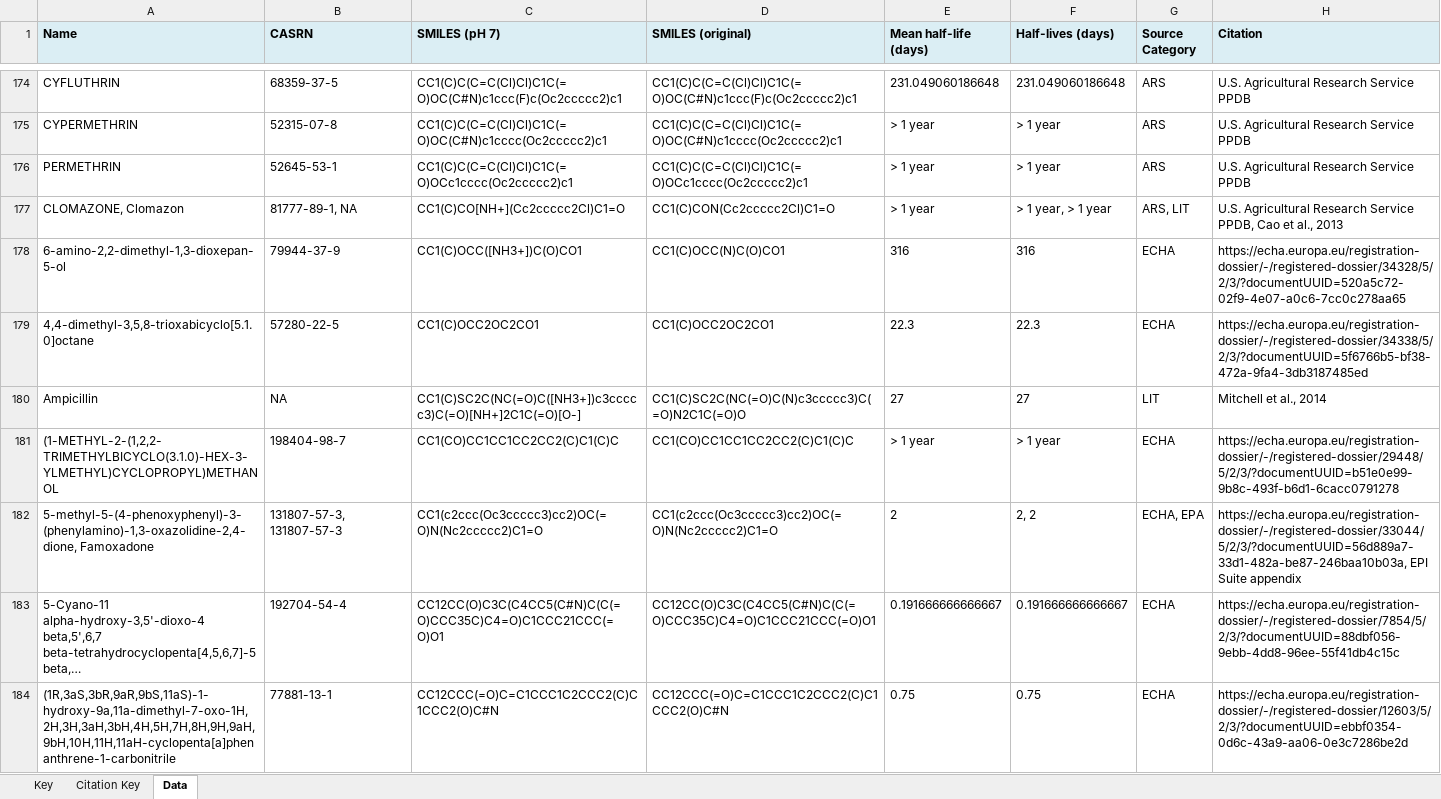
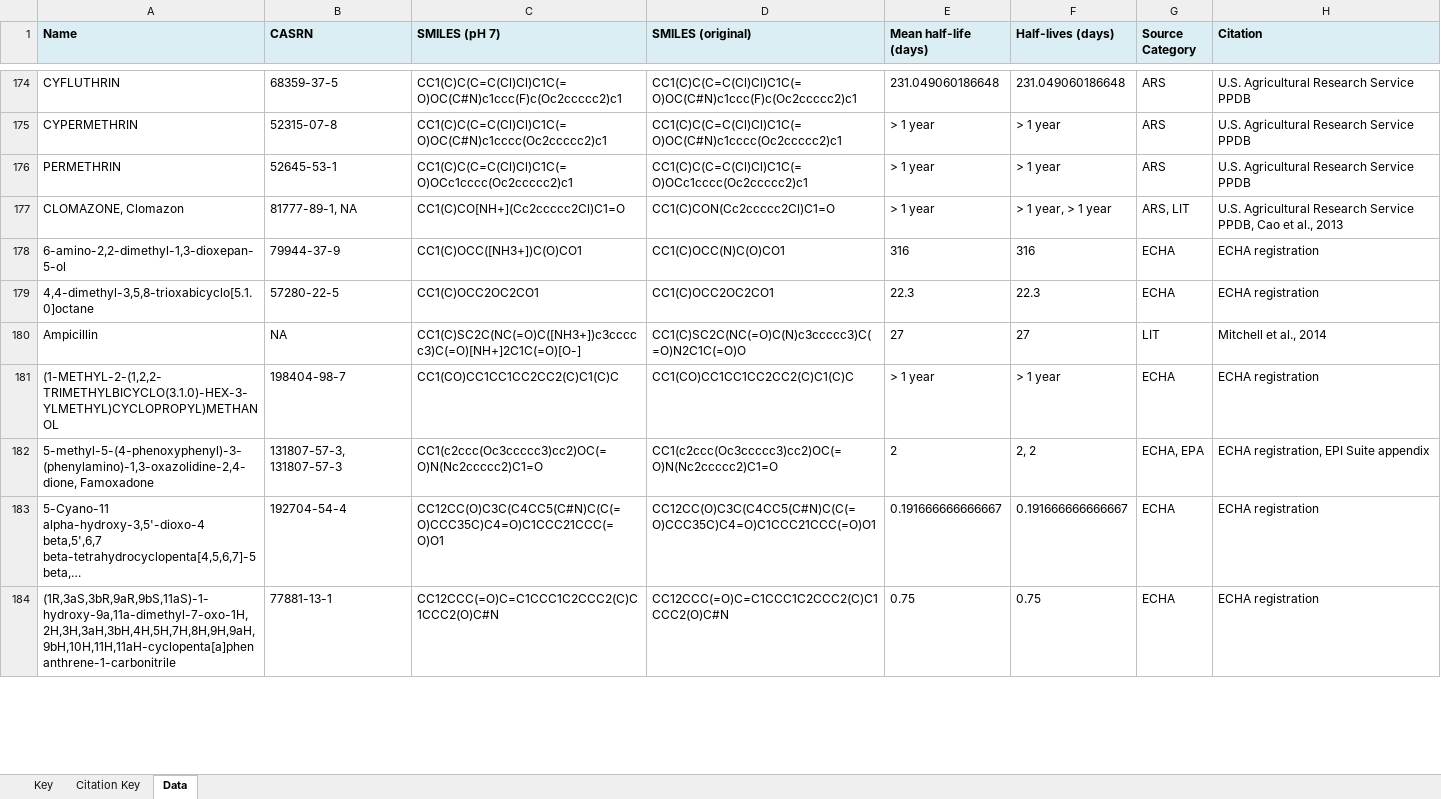
Before and after one commit to amelielemay/WaterDRoP, an Excel workbook: dataset.xlsx, sheet Data, drawn as a sheet; only a part is shown, gaps mark what is left out; long unchanged cells end in …; values as stored, in another font and other column widths than the file's, no borders; the diff covers the shown part only; the diff names each change by its address in the sheet, - before the commit and + after, or states it on an @@ line.

Commit message:
Add files via upload

```diff
--- a/dataset.xlsx (sheet Data)
+++ b/dataset.xlsx (sheet Data)
-H178 (Citation): https://echa.europa.eu/registration-dossier/-/registered-dossier/34328/5/2/3/?documentUUID=520a5c72-02f9-4e07-a0c6-7cc0c278aa65
+H178 (Citation): ECHA registration
-H179 (Citation): https://echa.europa.eu/registration-dossier/-/registered-dossier/34338/5/2/3/?documentUUID=5f6766b5-bf38-472a-9fa4-3db3187485ed
+H179 (Citation): ECHA registration
-H181 (Citation): https://echa.europa.eu/registration-dossier/-/registered-dossier/29448/5/2/3/?documentUUID=b51e0e99-9b8c-493f-b6d1-6cacc0791278
+H181 (Citation): ECHA registration
-H182 (Citation): https://echa.europa.eu/registration-dossier/-/registered-dossier/33044/5/2/3/?documentUUID=56d889a7-33d1-482a-be87-246baa10b03a, EPI Suite…
+H182 (Citation): ECHA registration, EPI Suite…
-H183 (Citation): https://echa.europa.eu/registration-dossier/-/registered-dossier/7854/5/2/3/?documentUUID=88dbf056-9ebb-4dd8-96ee-55f41db4c15c
+H183 (Citation): ECHA registration
-H184 (Citation): https://echa.europa.eu/registration-dossier/-/registered-dossier/12603/5/2/3/?documentUUID=ebbf0354-0d6c-43a9-aa06-0e3c7286be2d
+H184 (Citation): ECHA registration
```
Also changed, not shown: 388 edited cells elsewhere in this sheet, sheet Citation Key, sheet Key.
